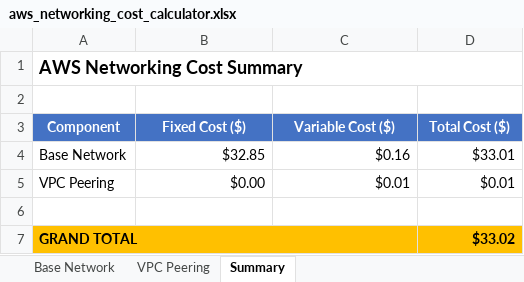
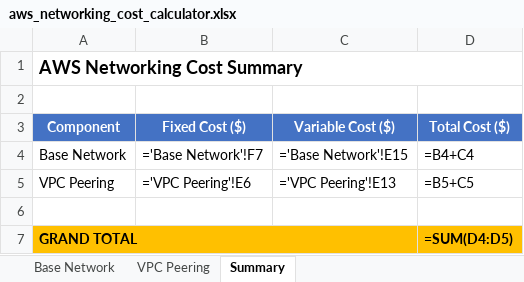
Before and after one commit to aakashkumar1980/cloud-infra, an Excel workbook: aws/aws_networking_cost_calculator.xlsx, sheet Summary, drawn as a sheet; values as stored, in another font and other column widths than the file's, no borders; formulas without a stored value are shown as written; the diff names each change by its address in the sheet, - before the commit and + after, or states it on an @@ line.

```diff
--- a/aws/aws_networking_cost_calculator.xlsx (sheet Summary)
+++ b/aws/aws_networking_cost_calculator.xlsx (sheet Summary)
-B4 (Fixed Cost ($)): $32.85
+B4 (Fixed Cost ($)): ='Base Network'!F7
-C4 (Variable Cost ($)): $0.16
+C4 (Variable Cost ($)): ='Base Network'!E15
-D4 (Total Cost ($)): $33.01
+D4 (Total Cost ($)): =B4+C4
-B5 (Fixed Cost ($)): $0.00
+B5 (Fixed Cost ($)): ='VPC Peering'!E6
-C5 (Variable Cost ($)): $0.01
+C5 (Variable Cost ($)): ='VPC Peering'!E13
-D5 (Total Cost ($)): $0.01
+D5 (Total Cost ($)): =B5+C5
-D7 (Total Cost ($)): $33.02
+D7 (Total Cost ($)): =SUM(D4:D5)
```
Also changed, not shown: sheet VPC Peering, sheet Base Network.
